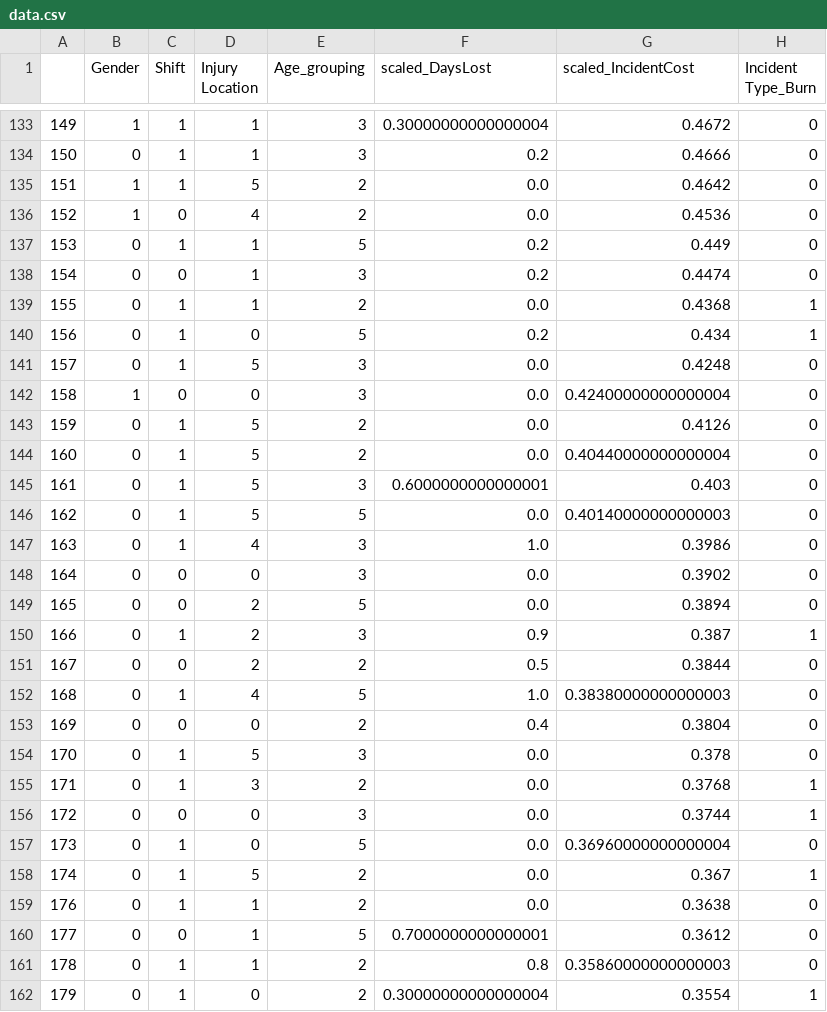
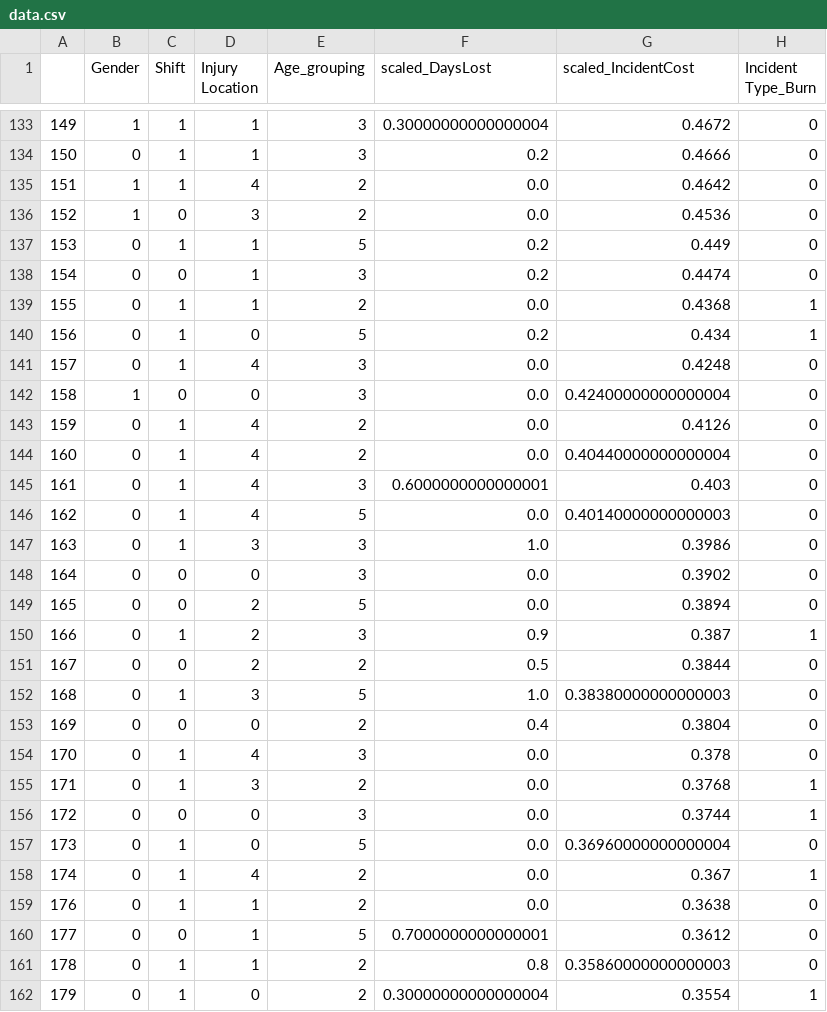
Before and after one commit to jaewook718/BigData, a CSV file: data.csv, drawn as a sheet; only a part is shown, gaps mark what is left out; the diff covers the shown part only; the diff names each change by its address in the sheet, - before the commit and + after, or states it on an @@ line.

```diff
--- a/data.csv
+++ b/data.csv
-D135 (Injury Location): 5
+D135 (Injury Location): 4
-D136 (Injury Location): 4
+D136 (Injury Location): 3
-D141 (Injury Location): 5
+D141 (Injury Location): 4
-D143:D146 (Injury Location): 5
+D143:D146 (Injury Location): 4
-D147 (Injury Location): 4
+D147 (Injury Location): 3
-D152 (Injury Location): 4
+D152 (Injury Location): 3
-D154 (Injury Location): 5
+D154 (Injury Location): 4
-D158 (Injury Location): 5
+D158 (Injury Location): 4
```
Also changed, not shown: 112 edited cells elsewhere in this file.
